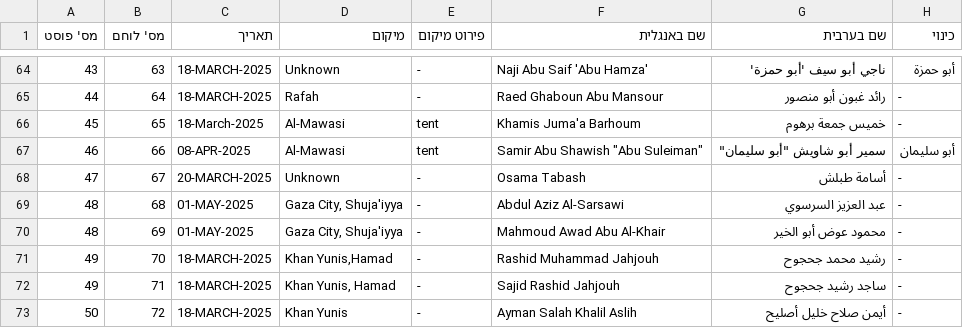
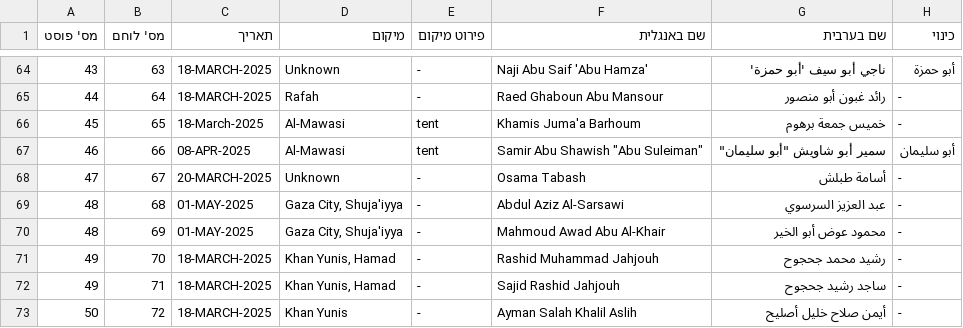
Before and after one commit to zviadler/Iron-Swords-War-Data, a CSV file: data.csv, drawn as a sheet; only a part is shown, gaps mark what is left out; the diff names each change by its address in the sheet, - before the commit and + after, or states it on an @@ line.

Commit message:
Update data.csv

```diff
--- a/data.csv
+++ b/data.csv
-D71 (מיקום): Khan Yunis,Hamad
+D71 (מיקום): Khan Yunis, Hamad
```
